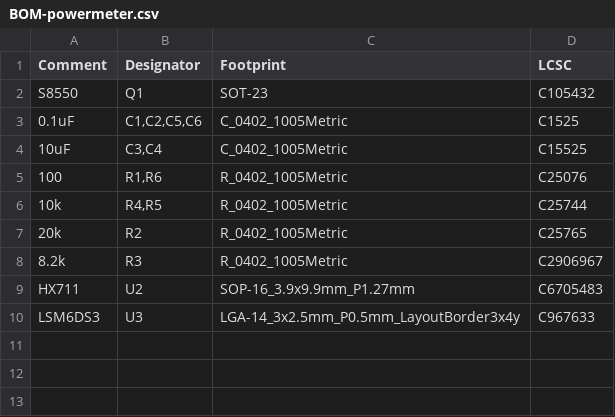
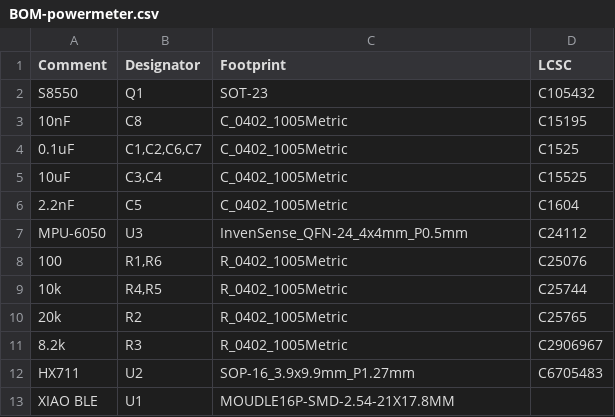
Before and after one commit to Puyb/powermeter, a CSV file: hardware/jlcpcb/production_files/BOM-powermeter.csv, drawn as a sheet.

Commit message:
Update JLCPCB files

```diff
--- a/hardware/jlcpcb/production_files/BOM-powermeter.csv
+++ b/hardware/jlcpcb/production_files/BOM-powermeter.csv
@@ -2,4 +2,7 @@ Comment,Designator,Footprint,LCSC
 S8550,Q1,SOT-23,C105432
-0.1uF,"C1,C2,C5,C6",C_0402_1005Metric,C1525
+10nF,C8,C_0402_1005Metric,C15195
+0.1uF,"C1,C2,C6,C7",C_0402_1005Metric,C1525
 10uF,"C3,C4",C_0402_1005Metric,C15525
+2.2nF,C5,C_0402_1005Metric,C1604
+MPU-6050,U3,InvenSense_QFN-24_4x4mm_P0.5mm,C24112
 100,"R1,R6",R_0402_1005Metric,C25076
@@ -9,2 +12,2 @@ S8550,Q1,SOT-23,C105432
 HX711,U2,SOP-16_3.9x9.9mm_P1.27mm,C6705483
-LSM6DS3,U3,LGA-14_3x2.5mm_P0.5mm_LayoutBorder3x4y,C967633
+XIAO BLE,U1,MOUDLE16P-SMD-2.54-21X17.8MM,
```
Also changed, not shown: hardware/jlcpcb/production_files/CPL-powermeter.csv, 17 other files.
